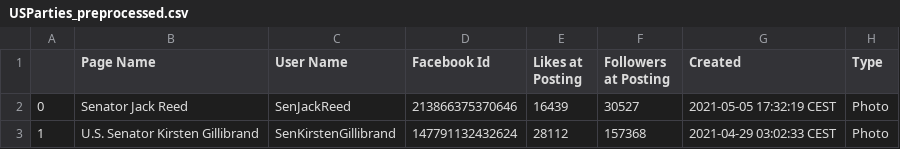
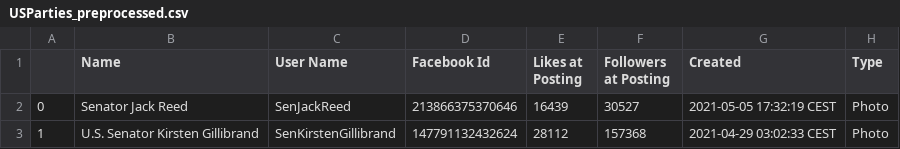
Before and after one commit to MoritzSchueler96/TUM-, a CSV file: data/USParties/USParties_preprocessed.csv, drawn as a sheet; only a part is shown; the diff names each change by its address in the sheet, - before the commit and + after, or states it on an @@ line.

Commit message:
add preprocessed dataset

```diff
--- a/data/USParties/USParties_preprocessed.csv
+++ b/data/USParties/USParties_preprocessed.csv
-B1: Page Name
+B1: Name
```
